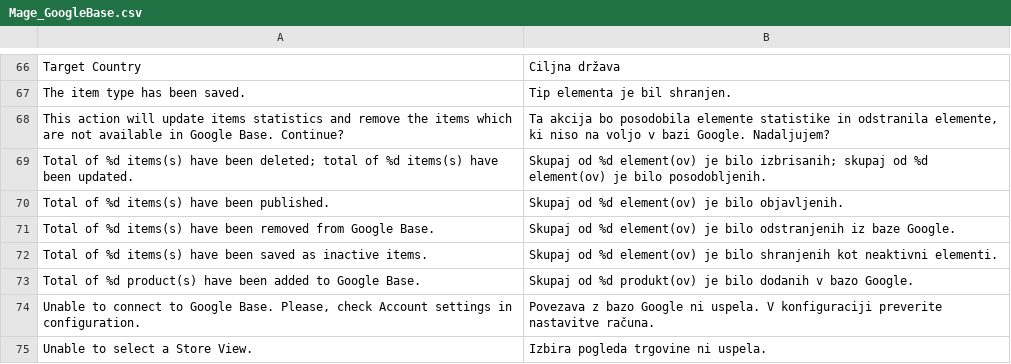
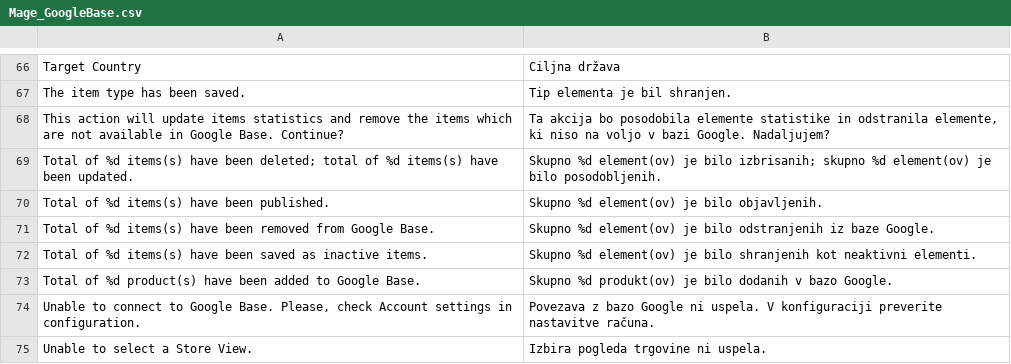
Before and after one commit to OpenMageModuleFostering/locale_sl_si, a CSV file: app/locale/sl_SI/Mage_GoogleBase.csv, drawn as a sheet; only a part is shown, gaps mark what is left out.

```diff
--- a/app/locale/sl_SI/Mage_GoogleBase.csv
+++ b/app/locale/sl_SI/Mage_GoogleBase.csv
@@ -68,7 +68,7 @@
 "This action will update items statistics and remove the items which are not available in Google Base. Continue?","Ta akcija bo posodobila elemente statistike in odstranila elemente, ki niso na voljo v bazi Google. Nadaljujem?"
-"Total of %d items(s) have been deleted; total of %d items(s) have been updated.","Skupaj od %d element(ov) je bilo izbrisanih; skupaj od %d element(ov) je bilo posodobljenih."
-"Total of %d items(s) have been published.","Skupaj od %d element(ov) je bilo objavljenih."
-"Total of %d items(s) have been removed from Google Base.","Skupaj od %d element(ov) je bilo odstranjenih iz baze Google."
-"Total of %d items(s) have been saved as inactive items.","Skupaj od %d element(ov) je bilo shranjenih kot neaktivni elementi."
-"Total of %d product(s) have been added to Google Base.","Skupaj od %d produkt(ov) je bilo dodanih v bazo Google."
+"Total of %d items(s) have been deleted; total of %d items(s) have been updated.","Skupno %d element(ov) je bilo izbrisanih; skupno %d element(ov) je bilo posodobljenih."
+"Total of %d items(s) have been published.","Skupno %d element(ov) je bilo objavljenih."
+"Total of %d items(s) have been removed from Google Base.","Skupno %d element(ov) je bilo odstranjenih iz baze Google."
+"Total of %d items(s) have been saved as inactive items.","Skupno %d element(ov) je bilo shranjenih kot neaktivni elementi."
+"Total of %d product(s) have been added to Google Base.","Skupno %d produkt(ov) je bilo dodanih v bazo Google."
 "Unable to connect to Google Base. Please, check Account settings in configuration.","Povezava z bazo Google ni uspela. V konfiguraciji preverite nastavitve računa."
```
Also changed, not shown: app/locale/sl_SI/Mage_AdminNotification.csv, app/locale/sl_SI/Mage_Catalog.csv, 7 other files.
